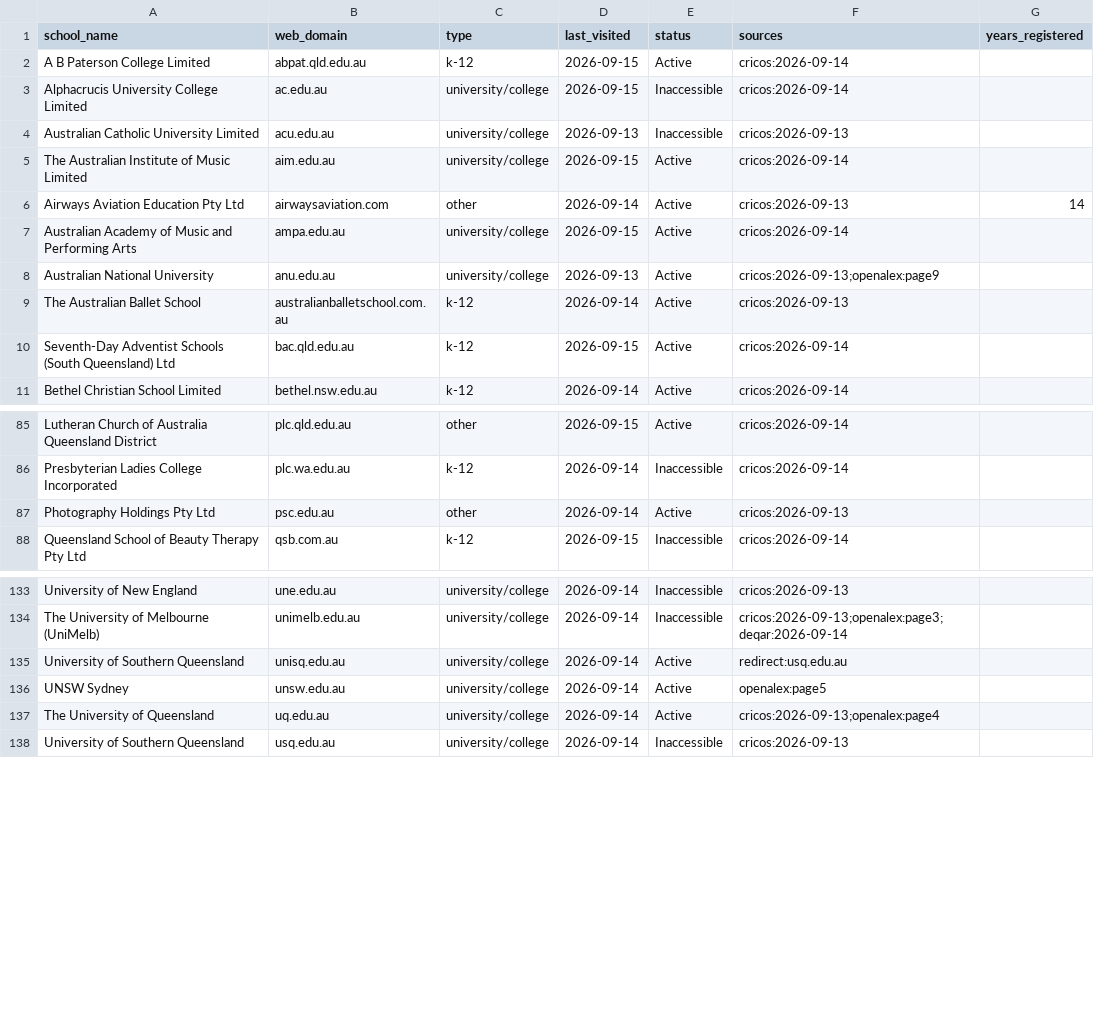
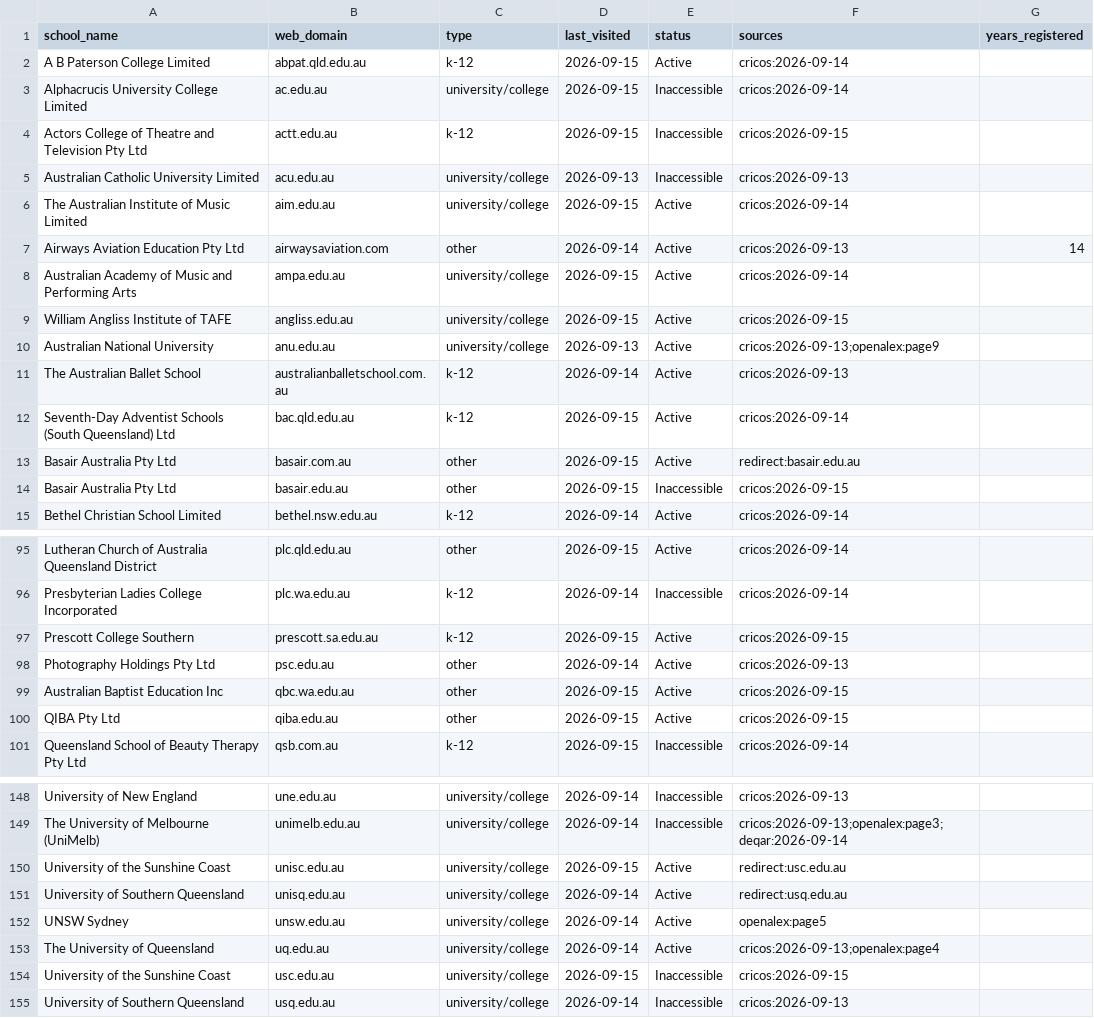
Before and after one commit to yifeiwu/edu-list, a CSV file: data/countries/AU.csv, drawn as a sheet; only a part is shown, gaps mark what is left out; the diff covers the shown part only.

```diff
--- a/data/countries/AU.csv
+++ b/data/countries/AU.csv
@@ -3,2 +3,3 @@ A B Paterson College Limited,abpat.qld.edu.au,k-12,2026-09-15,Active,cricos:2026
 Alphacrucis University College Limited,ac.edu.au,university/college,2026-09-15,Inaccessible,cricos:2026-09-14,
+Actors College of Theatre and Television Pty Ltd,actt.edu.au,k-12,2026-09-15,Inaccessible,cricos:2026-09-15,
 Australian Catholic University Limited,acu.edu.au,university/college,2026-09-13,Inaccessible,cricos:2026-09-13,
@@ -7,2 +8,3 @@ Airways Aviation Education Pty Ltd,airwaysaviation.com,other,2026-09-14,Active,c
 Australian Academy of Music and Performing Arts,ampa.edu.au,university/college,2026-09-15,Active,cricos:2026-09-14,
+William Angliss Institute of TAFE,angliss.edu.au,university/college,2026-09-15,Active,cricos:2026-09-15,
 Australian National University,anu.edu.au,university/college,2026-09-13,Active,cricos:2026-09-13;openalex:page9,
@@ -10,2 +12,4 @@ The Australian Ballet School,australianballetschool.com.au,k-12,2026-09-14,Activ
 Seventh-Day Adventist Schools (South Queensland) Ltd,bac.qld.edu.au,k-12,2026-09-15,Active,cricos:2026-09-14,
+Basair Australia Pty Ltd,basair.com.au,other,2026-09-15,Active,redirect:basair.edu.au,
+Basair Australia Pty Ltd,basair.edu.au,other,2026-09-15,Inaccessible,cricos:2026-09-15,
 Bethel Christian School Limited,bethel.nsw.edu.au,k-12,2026-09-14,Active,cricos:2026-09-14,
@@ -86,3 +96,6 @@ Lutheran Church of Australia Queensland District,plc.qld.edu.au,other,2026-09-15
 Presbyterian Ladies College Incorporated,plc.wa.edu.au,k-12,2026-09-14,Inaccessible,cricos:2026-09-14,
+Prescott College Southern,prescott.sa.edu.au,k-12,2026-09-15,Active,cricos:2026-09-15,
 Photography Holdings Pty Ltd,psc.edu.au,other,2026-09-14,Active,cricos:2026-09-13,
+Australian Baptist Education Inc,qbc.wa.edu.au,other,2026-09-15,Active,cricos:2026-09-15,
+QIBA Pty Ltd,qiba.edu.au,other,2026-09-15,Active,cricos:2026-09-15,
 Queensland School of Beauty Therapy Pty Ltd,qsb.com.au,k-12,2026-09-15,Inaccessible,cricos:2026-09-14,
@@ -134,2 +149,3 @@ University of New England,une.edu.au,university/college,2026-09-14,Inaccessible,
 The University of Melbourne (UniMelb),unimelb.edu.au,university/college,2026-09-14,Inaccessible,cricos:2026-09-13;openalex:page3;deqar:2026-09-14,
+University of the Sunshine Coast,unisc.edu.au,university/college,2026-09-15,Active,redirect:usc.edu.au,
 University of Southern Queensland,unisq.edu.au,university/college,2026-09-14,Active,redirect:usq.edu.au,
@@ -137,2 +153,3 @@ UNSW Sydney,unsw.edu.au,university/college,2026-09-14,Active,openalex:page5,
 The University of Queensland,uq.edu.au,university/college,2026-09-14,Active,cricos:2026-09-13;openalex:page4,
+University of the Sunshine Coast,usc.edu.au,university/college,2026-09-15,Inaccessible,cricos:2026-09-15,
 University of Southern Queensland,usq.edu.au,university/college,2026-09-14,Inaccessible,cricos:2026-09-13,
```
Also changed, not shown: 8 added rows elsewhere in this file, data/countries/BE.csv, data/countries/BY.csv, 16 other files.
